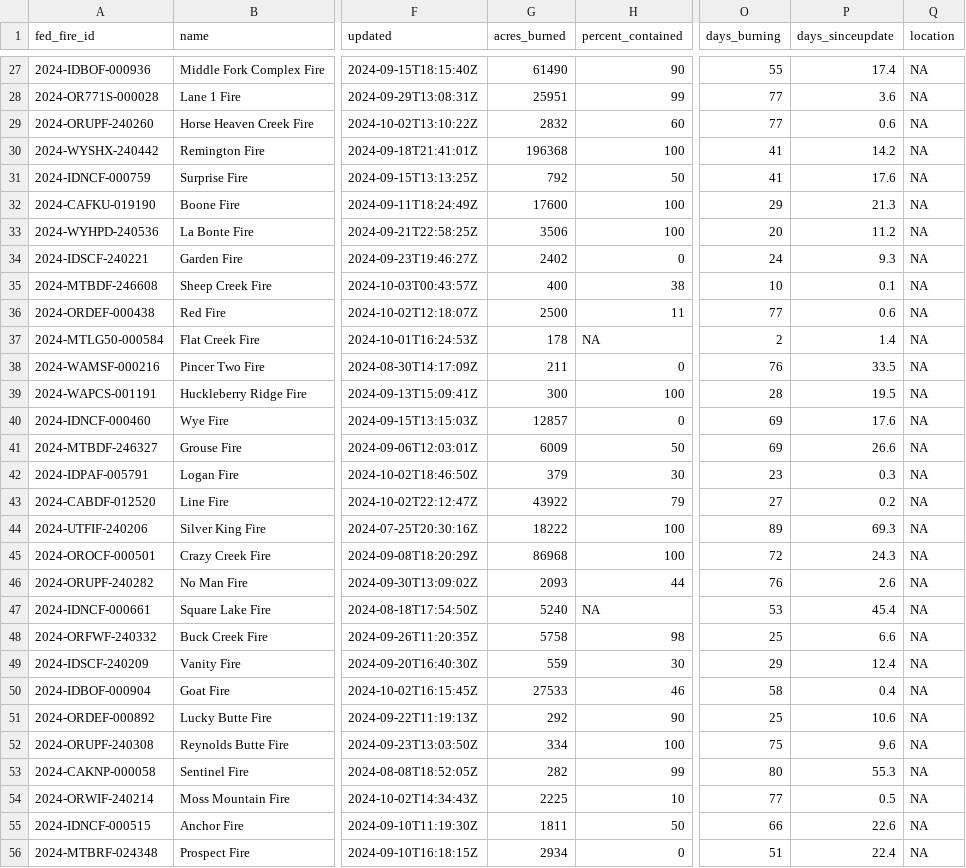
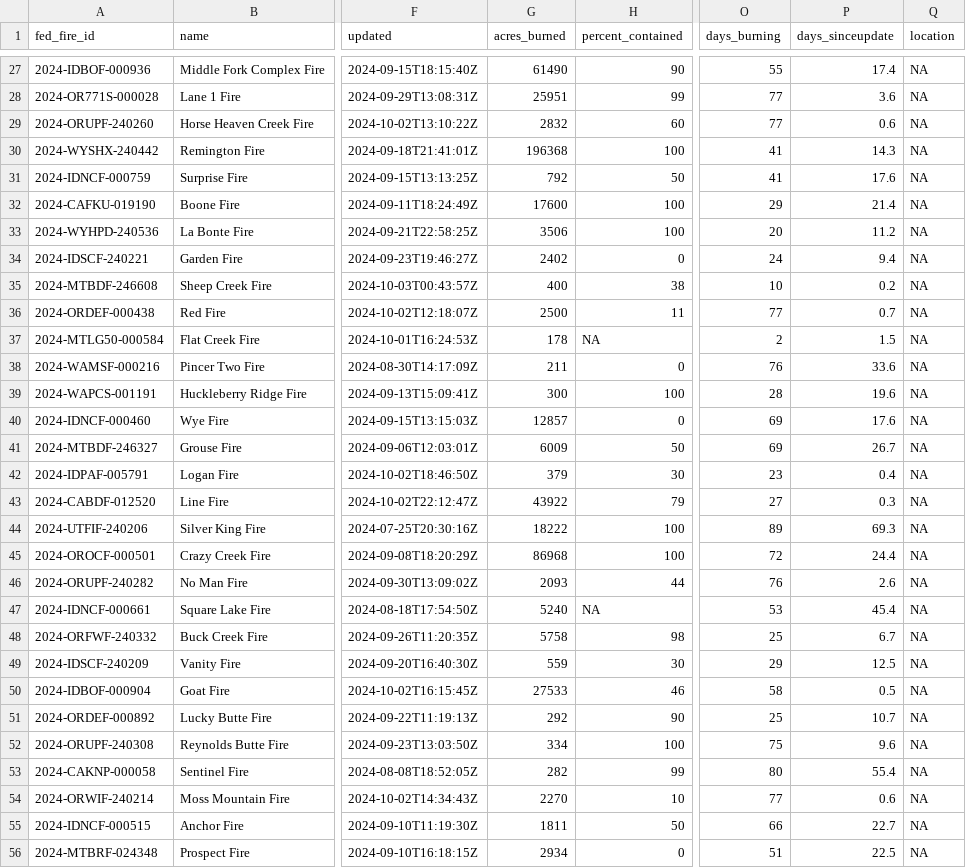
Before and after one commit to cbs-news-data/wildfire_watch, a CSV file: data/wildfires_save.csv, drawn as a sheet; only a part is shown, gaps mark what is left out; the diff covers the shown part only; the diff names each change by its address in the sheet, - before the commit and + after, or states it on an @@ line.

```diff
--- a/data/wildfires_save.csv
+++ b/data/wildfires_save.csv
-P30 (days_sinceupdate): 14.2
+P30 (days_sinceupdate): 14.3
-P32 (days_sinceupdate): 21.3
+P32 (days_sinceupdate): 21.4
-P34 (days_sinceupdate): 9.3
+P34 (days_sinceupdate): 9.4
-P35 (days_sinceupdate): 0.1
+P35 (days_sinceupdate): 0.2
-P36 (days_sinceupdate): 0.6
+P36 (days_sinceupdate): 0.7
-P37 (days_sinceupdate): 1.4
+P37 (days_sinceupdate): 1.5
-P38 (days_sinceupdate): 33.5
+P38 (days_sinceupdate): 33.6
-P39 (days_sinceupdate): 19.5
+P39 (days_sinceupdate): 19.6
-P41 (days_sinceupdate): 26.6
+P41 (days_sinceupdate): 26.7
-P42 (days_sinceupdate): 0.3
+P42 (days_sinceupdate): 0.4
-P43 (days_sinceupdate): 0.2
+P43 (days_sinceupdate): 0.3
-P45 (days_sinceupdate): 24.3
+P45 (days_sinceupdate): 24.4
-P48 (days_sinceupdate): 6.6
+P48 (days_sinceupdate): 6.7
-P49 (days_sinceupdate): 12.4
+P49 (days_sinceupdate): 12.5
-P50 (days_sinceupdate): 0.4
+P50 (days_sinceupdate): 0.5
-P51 (days_sinceupdate): 10.6
+P51 (days_sinceupdate): 10.7
-P53 (days_sinceupdate): 55.3
+P53 (days_sinceupdate): 55.4
-G54 (acres_burned): 2225
+G54 (acres_burned): 2270
-P54 (days_sinceupdate): 0.5
+P54 (days_sinceupdate): 0.6
-P55 (days_sinceupdate): 22.6
+P55 (days_sinceupdate): 22.7
-P56 (days_sinceupdate): 22.4
+P56 (days_sinceupdate): 22.5
```
Also changed, not shown: 91 edited cells elsewhere in this file, data/wildfires_datawrapper_save.csv, 4 other files.
